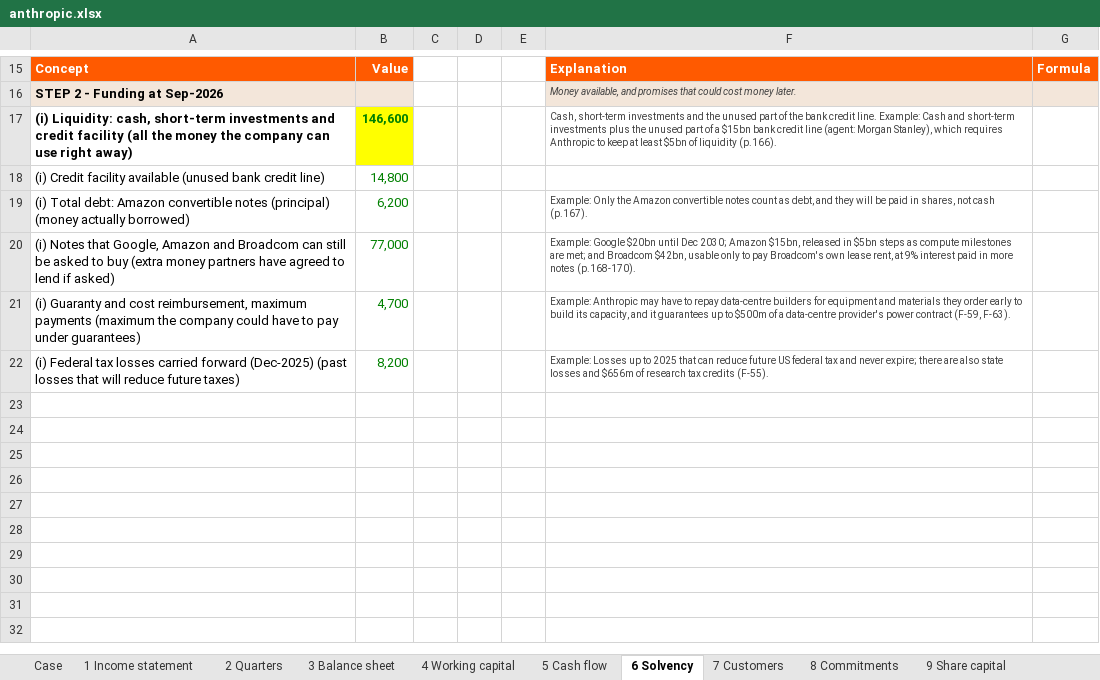
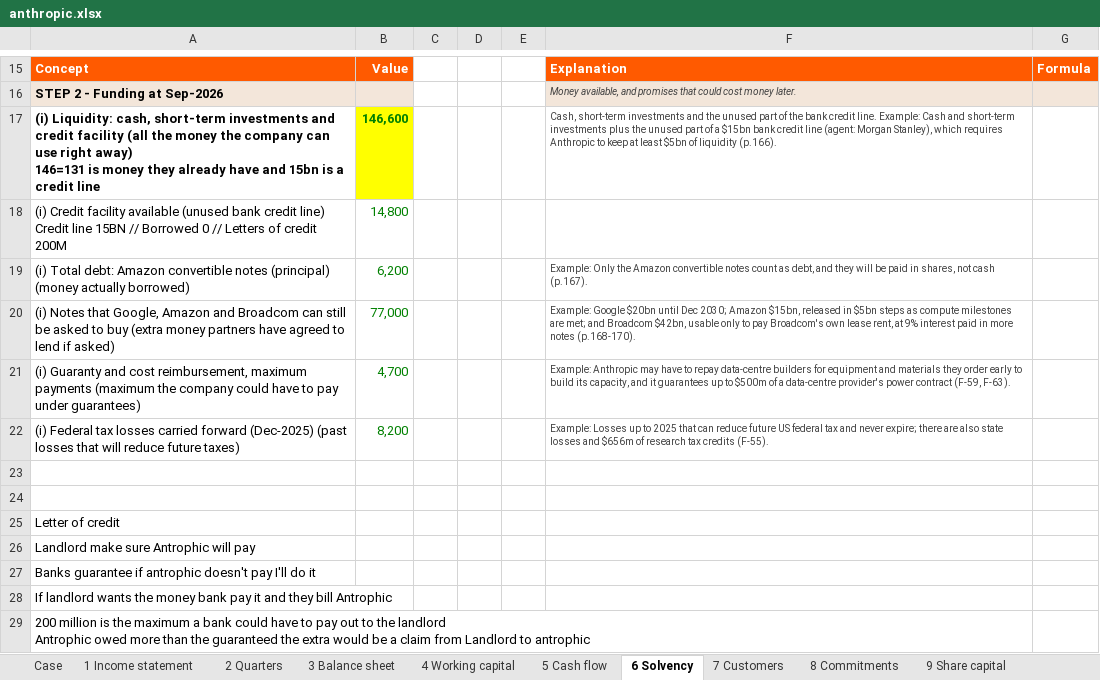
Before and after one commit to ManuCem/Equity-Research-Lab, an Excel workbook: Anthropic/anthropic.xlsx, sheet 6 Solvency, drawn as a sheet; only a part is shown, gaps mark what is left out; values as stored, in another font and other column widths than the file's, no borders; ↵ is a line break in a cell; the diff names each change by its address in the sheet, - before the commit and + after, or states it on an @@ line.

Commit message:
17-11

```diff
--- a/Anthropic/anthropic.xlsx (sheet 6 Solvency)
+++ b/Anthropic/anthropic.xlsx (sheet 6 Solvency)
-A17: …right away)
+A17: …right away) ↵ 146=131 is money they already have and 15bn is a credit line
-A18: …credit line)
+A18: …credit line) ↵ Credit line 15BN // Borrowed 0 // Letters of credit 200M
+row 23: (empty)
+row 24: (empty)
+row 25: Letter of credit
+row 26: Landlord make sure Antrophic will pay
+row 27: Banks guarantee if antrophic doesn't pay I'll do it
+row 28: If landlord wants the money bank pay it and they bill Antrophic
+row 29: 200 million is the maximum a bank could have to pay out to the landlord ↵ Antrophic owed more than the guaranteed the extra would be a claim from Landlord to antrophic
```
